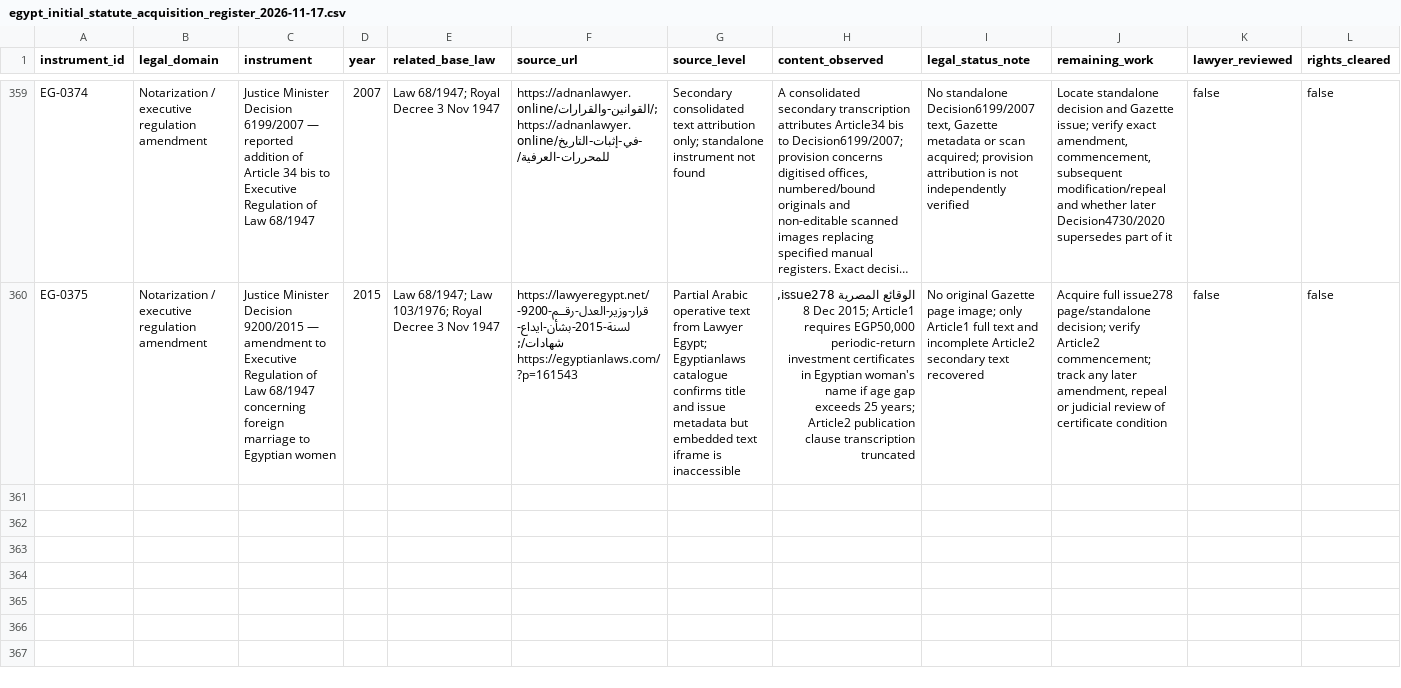
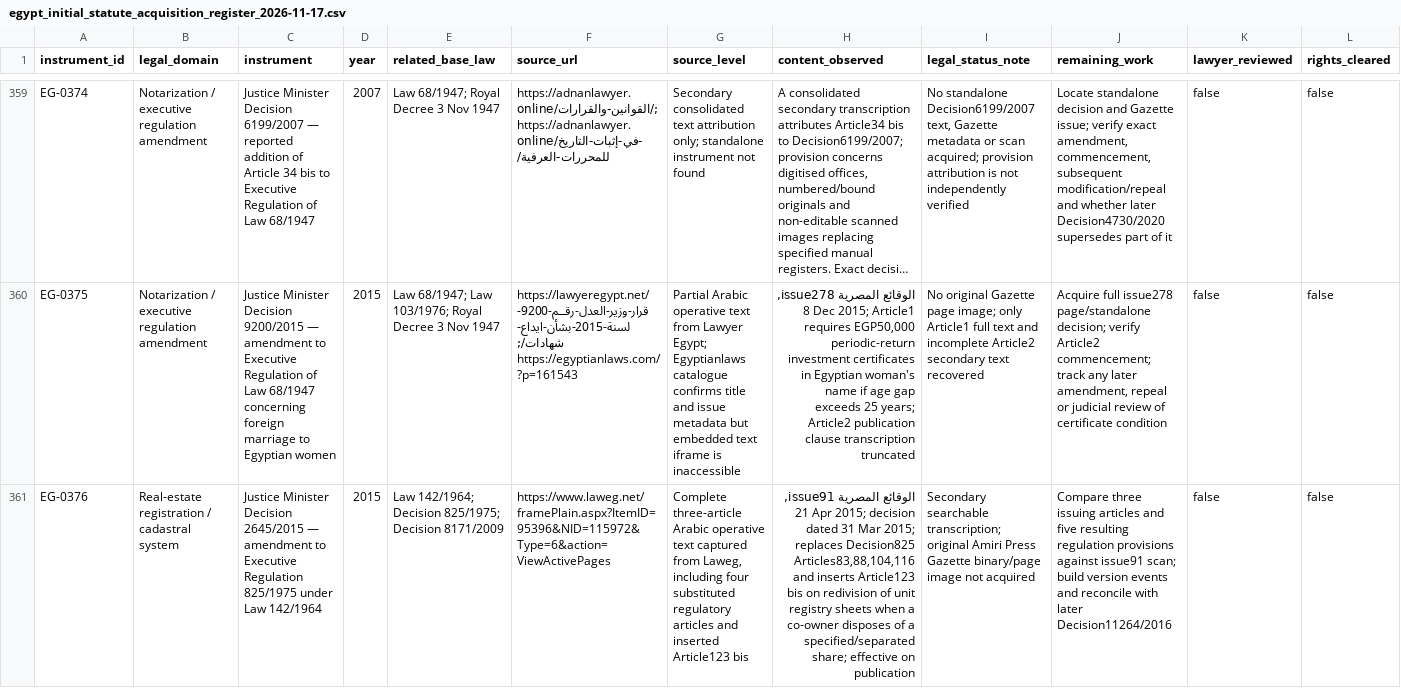
Before and after one commit to abdelmalek384/legal_copilot_latest, a CSV file: data/research/egypt_initial_statute_acquisition_register_2026-11-17.csv, drawn as a sheet; only a part is shown, gaps mark what is left out; long unchanged cells end in …; the diff covers the shown part only; the diff names each change by its address in the sheet, - before the commit and + after, or states it on an @@ line.

Commit message:
Register complete texts of Decisions 2645/2015 and 4476/2014

```diff
--- a/data/research/egypt_initial_statute_acquisition_register_2026-11-17.csv
+++ b/data/research/egypt_initial_statute_acquisition_register_2026-11-17.csv
+row 361: EG-0376 | Real-estate registration / cadastral system | Justice Minister Decision 2645/2015 — amendment to Executive Regulation 825/1975 under Law 142/1964 | 2015 | Law 142/1964; Decision 825/1975; Decision 8171/2009 | https://www.laweg.net/framePlain.aspx?ItemID=95396&NID=115972&Type=6&action=ViewActivePages | Complete three-article Arabic operative text captured from Laweg, including four substituted regulatory articles and inserted Article123 bis | الوقائع المصرية issue91, 21 Apr 2015; decision dated 31 Mar 2015; replaces Decision825 Articles83,88,104,116 and inserts Article123 bis on redivision of unit registry sheets when a co-owner disposes of a specified/separated share; effective on publication | Secondary searchable transcription; original Amiri Press Gazette binary/page image not acquired | Compare three issuing articles and five resulting regulation provisions against issue91 scan; build version events and reconcile with later Decision11264/2016 | false | false
```
Also changed, not shown: 1 added row elsewhere in this file.
